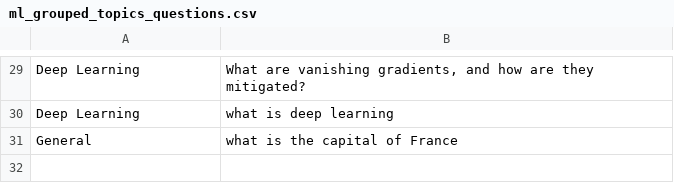
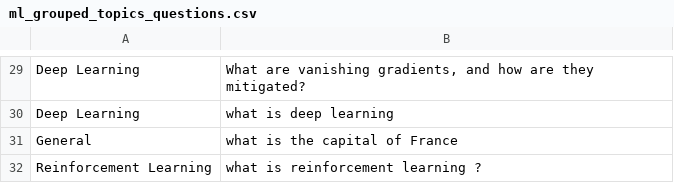
Before and after one commit to Moe-Zbeeb/Brain-Production-, a CSV file: data/ml_grouped_topics_questions.csv, drawn as a sheet; only a part is shown, gaps mark what is left out.

```diff
--- a/data/ml_grouped_topics_questions.csv
+++ b/data/ml_grouped_topics_questions.csv
@@ -31 +31,2 @@ Deep Learning,what is deep learning
 General,what is the capital of France
+Reinforcement Learning,what is reinforcement learning ?
```
Also changed, not shown: 5 other files.
